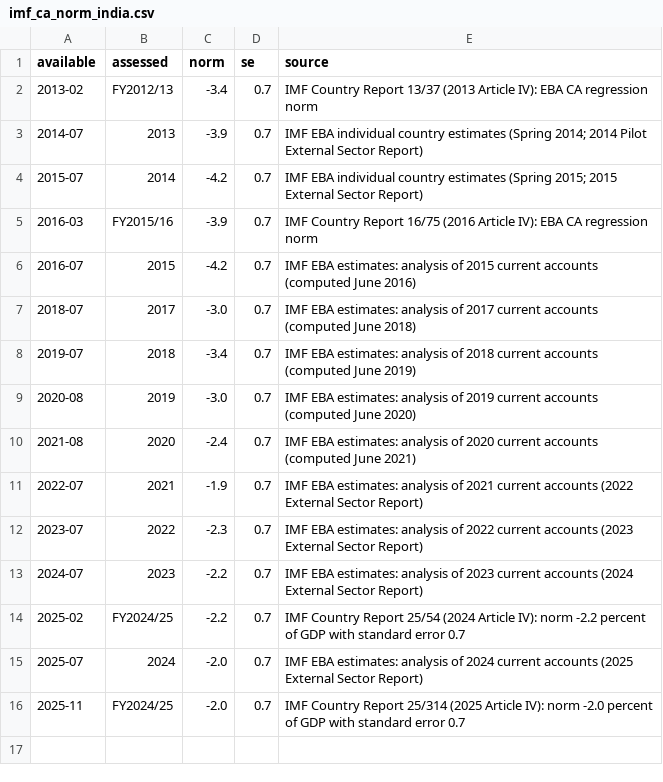
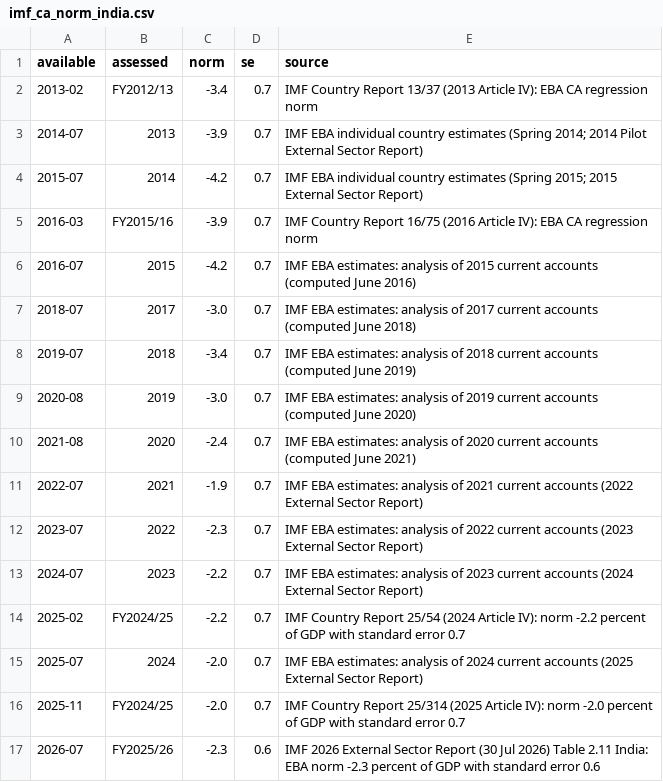
Before and after one commit to georgeqanfin-stack/inr-fair-value, a CSV file: data/raw/manual/imf_ca_norm_india.csv, drawn as a sheet.

Commit message:
Item 4: automate inputs - RBI Bulletin CPI and BPM6 BoP, daily INR/USD, 2026 IMF norm
- CPI 2024=100 from the RBI Bulletin CPI table (RBIH Data API, with the provisional
  flag); the manual MOSPI file becomes a check (warns beyond 0.015) and fallback.
  20/20 months match.
- BoP: RBI Bulletin BPM6 standard presentation parsed and mapped to the pipeline's
  items (validated over 59 common quarters; loans and banking capital are not
  mapped). Used for the revision window and beyond only, so history keeps the
  overall-BoP classification. Brings Jan-Mar 2026, the overdue quarter.
- INR/USD: months missing from RBI's monthly table, and months after it, come from
  averages of RBI's daily reference rates (match 0.04%); the unfinished month is
  dropped. Data now run to Sep 2026 without the FRED patch.
- FX reserves: gaps inside the monthly series from the last weekly figure.
- IMF 2026 External Sector Report norm for India (-2.3, se 0.6, Table 2.11) added;
  the norm gate now fires each August until that year's row exists. The MOSPI
  gate considers the API.
- Fix: the conditional FEER used a zero norm when loans were missing.
- Headline (Sep 2026): +14.1%, fair 83.59 (FEER +10.0% from July: new quarter
  and new norm). Version 0.9.0; ROADMAP item 4 done.

```diff
--- a/data/raw/manual/imf_ca_norm_india.csv
+++ b/data/raw/manual/imf_ca_norm_india.csv
@@ -16 +16,2 @@ available,assessed,norm,se,source
 2025-11,FY2024/25,-2.0,0.7,IMF Country Report 25/314 (2025 Article IV): norm -2.0 percent of GDP with standard error 0.7
+2026-07,FY2025/26,-2.3,0.6,IMF 2026 External Sector Report (30 Jul 2026) Table 2.11 India: EBA norm -2.3 percent of GDP with standard error 0.6
```
Also changed, not shown: 17 other files.
